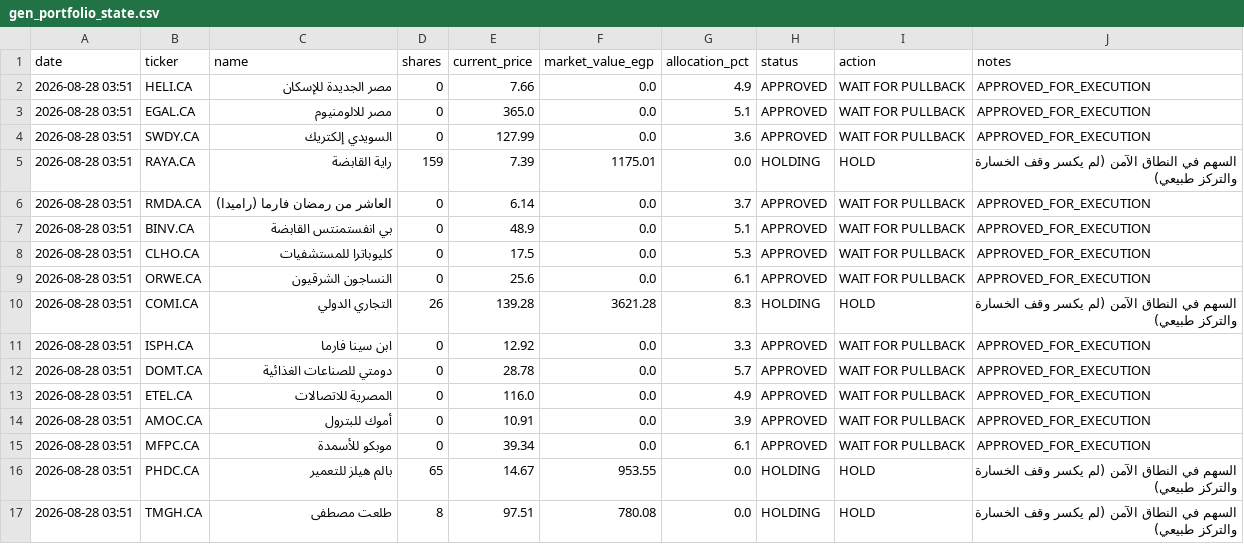
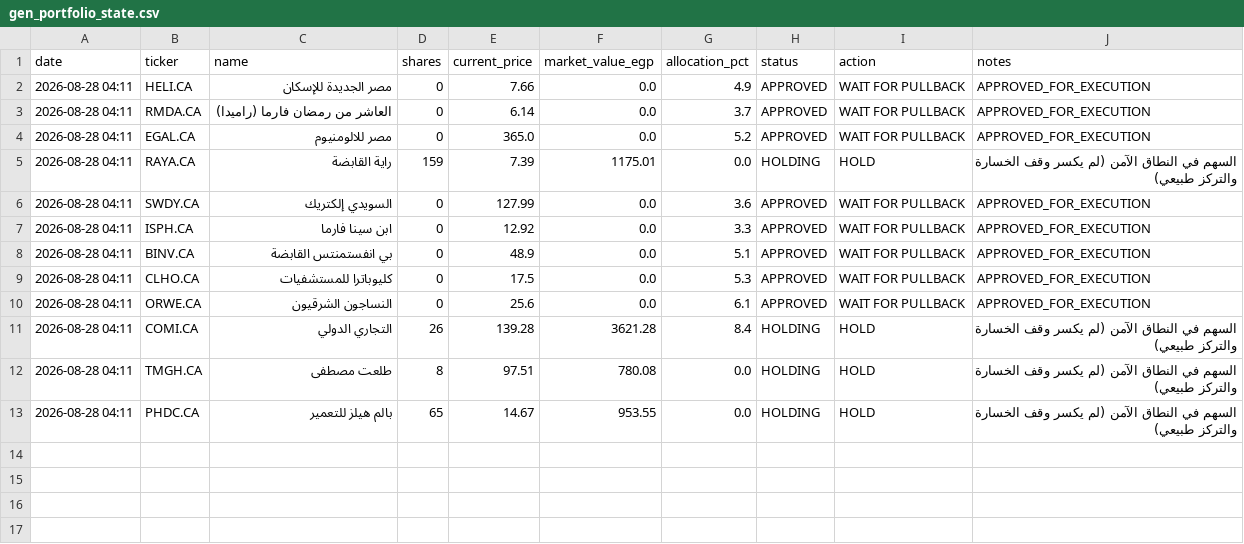
Before and after one commit to ghalimina/Gen-26-Financial-Manager-v3, a CSV file: gen_portfolio_state.csv, drawn as a sheet.

```diff
--- a/gen_portfolio_state.csv
+++ b/gen_portfolio_state.csv
@@ -1,17 +1,13 @@
 date,ticker,name,shares,current_price,market_value_egp,allocation_pct,status,action,notes
-2026-08-28 03:51,HELI.CA,مصر الجديدة للإسكان,0,7.66,0.0,4.9,APPROVED,WAIT FOR PULLBACK,APPROVED_FOR_EXECUTION
-2026-08-28 03:51,EGAL.CA,مصر للالومنيوم,0,365.0,0.0,5.1,APPROVED,WAIT FOR PULLBACK,APPROVED_FOR_EXECUTION
-2026-08-28 03:51,SWDY.CA,السويدي إلكتريك,0,127.99,0.0,3.6,APPROVED,WAIT FOR PULLBACK,APPROVED_FOR_EXECUTION
-2026-08-28 03:51,RAYA.CA,راية القابضة,159,7.39,1175.01,0.0,HOLDING,HOLD,السهم في النطاق الآمن (لم يكسر وقف الخسارة والتركز طبيعي)
-2026-08-28 03:51,RMDA.CA,العاشر من رمضان فارما (راميدا),0,6.14,0.0,3.7,APPROVED,WAIT FOR PULLBACK,APPROVED_FOR_EXECUTION
-2026-08-28 03:51,BINV.CA,بي انفستمنتس القابضة,0,48.9,0.0,5.1,APPROVED,WAIT FOR PULLBACK,APPROVED_FOR_EXECUTION
-2026-08-28 03:51,CLHO.CA,كليوباترا للمستشفيات,0,17.5,0.0,5.3,APPROVED,WAIT FOR PULLBACK,APPROVED_FOR_EXECUTION
-2026-08-28 03:51,ORWE.CA,النساجون الشرقيون,0,25.6,0.0,6.1,APPROVED,WAIT FOR PULLBACK,APPROVED_FOR_EXECUTION
-2026-08-28 03:51,COMI.CA,التجاري الدولي,26,139.28,3621.28,8.3,HOLDING,HOLD,السهم في النطاق الآمن (لم يكسر وقف الخسارة والتركز طبيعي)
-2026-08-28 03:51,ISPH.CA,ابن سينا فارما,0,12.92,0.0,3.3,APPROVED,WAIT FOR PULLBACK,APPROVED_FOR_EXECUTION
-2026-08-28 03:51,DOMT.CA,دومتي للصناعات الغذائية,0,28.78,0.0,5.7,APPROVED,WAIT FOR PULLBACK,APPROVED_FOR_EXECUTION
-2026-08-28 03:51,ETEL.CA,المصرية للاتصالات,0,116.0,0.0,4.9,APPROVED,WAIT FOR PULLBACK,APPROVED_FOR_EXECUTION
-2026-08-28 03:51,AMOC.CA,أموك للبترول,0,10.91,0.0,3.9,APPROVED,WAIT FOR PULLBACK,APPROVED_FOR_EXECUTION
-2026-08-28 03:51,MFPC.CA,موبكو للأسمدة,0,39.34,0.0,6.1,APPROVED,WAIT FOR PULLBACK,APPROVED_FOR_EXECUTION
-2026-08-28 03:51,PHDC.CA,بالم هيلز للتعمير,65,14.67,953.55,0.0,HOLDING,HOLD,السهم في النطاق الآمن (لم يكسر وقف الخسارة والتركز طبيعي)
-2026-08-28 03:51,TMGH.CA,طلعت مصطفى,8,97.51,780.08,0.0,HOLDING,HOLD,السهم في النطاق الآمن (لم يكسر وقف الخسارة والتركز طبيعي)
+2026-08-28 04:11,HELI.CA,مصر الجديدة للإسكان,0,7.66,0.0,4.9,APPROVED,WAIT FOR PULLBACK,APPROVED_FOR_EXECUTION
+2026-08-28 04:11,RMDA.CA,العاشر من رمضان فارما (راميدا),0,6.14,0.0,3.7,APPROVED,WAIT FOR PULLBACK,APPROVED_FOR_EXECUTION
+2026-08-28 04:11,EGAL.CA,مصر للالومنيوم,0,365.0,0.0,5.2,APPROVED,WAIT FOR PULLBACK,APPROVED_FOR_EXECUTION
+2026-08-28 04:11,RAYA.CA,راية القابضة,159,7.39,1175.01,0.0,HOLDING,HOLD,السهم في النطاق الآمن (لم يكسر وقف الخسارة والتركز طبيعي)
+2026-08-28 04:11,SWDY.CA,السويدي إلكتريك,0,127.99,0.0,3.6,APPROVED,WAIT FOR PULLBACK,APPROVED_FOR_EXECUTION
+2026-08-28 04:11,ISPH.CA,ابن سينا فارما,0,12.92,0.0,3.3,APPROVED,WAIT FOR PULLBACK,APPROVED_FOR_EXECUTION
+2026-08-28 04:11,BINV.CA,بي انفستمنتس القابضة,0,48.9,0.0,5.1,APPROVED,WAIT FOR PULLBACK,APPROVED_FOR_EXECUTION
+2026-08-28 04:11,CLHO.CA,كليوباترا للمستشفيات,0,17.5,0.0,5.3,APPROVED,WAIT FOR PULLBACK,APPROVED_FOR_EXECUTION
+2026-08-28 04:11,ORWE.CA,النساجون الشرقيون,0,25.6,0.0,6.1,APPROVED,WAIT FOR PULLBACK,APPROVED_FOR_EXECUTION
+2026-08-28 04:11,COMI.CA,التجاري الدولي,26,139.28,3621.28,8.4,HOLDING,HOLD,السهم في النطاق الآمن (لم يكسر وقف الخسارة والتركز طبيعي)
+2026-08-28 04:11,TMGH.CA,طلعت مصطفى,8,97.51,780.08,0.0,HOLDING,HOLD,السهم في النطاق الآمن (لم يكسر وقف الخسارة والتركز طبيعي)
+2026-08-28 04:11,PHDC.CA,بالم هيلز للتعمير,65,14.67,953.55,0.0,HOLDING,HOLD,السهم في النطاق الآمن (لم يكسر وقف الخسارة والتركز طبيعي)
```
Also changed, not shown: gen_daily_ranking.csv, gen_decision_log.csv, 16 other files.
